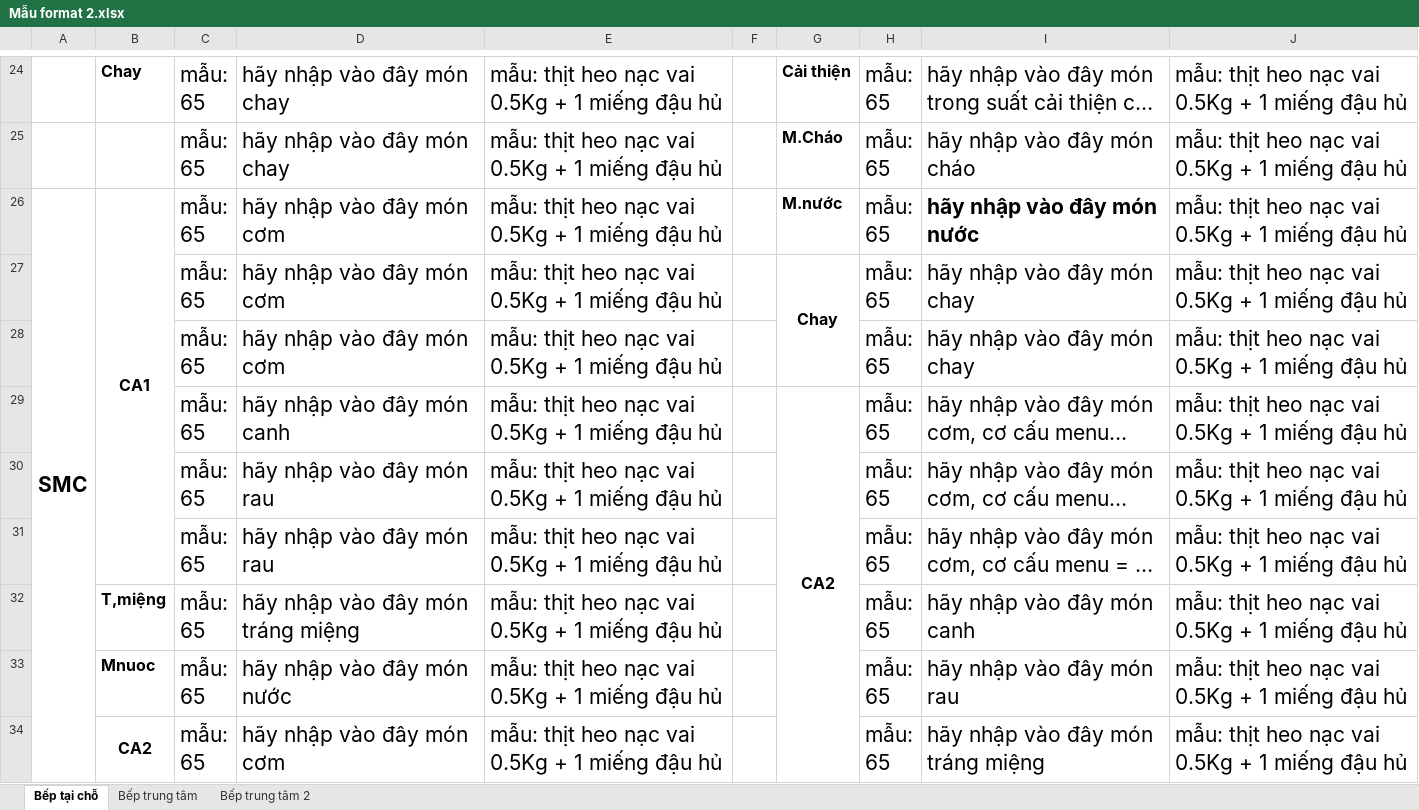
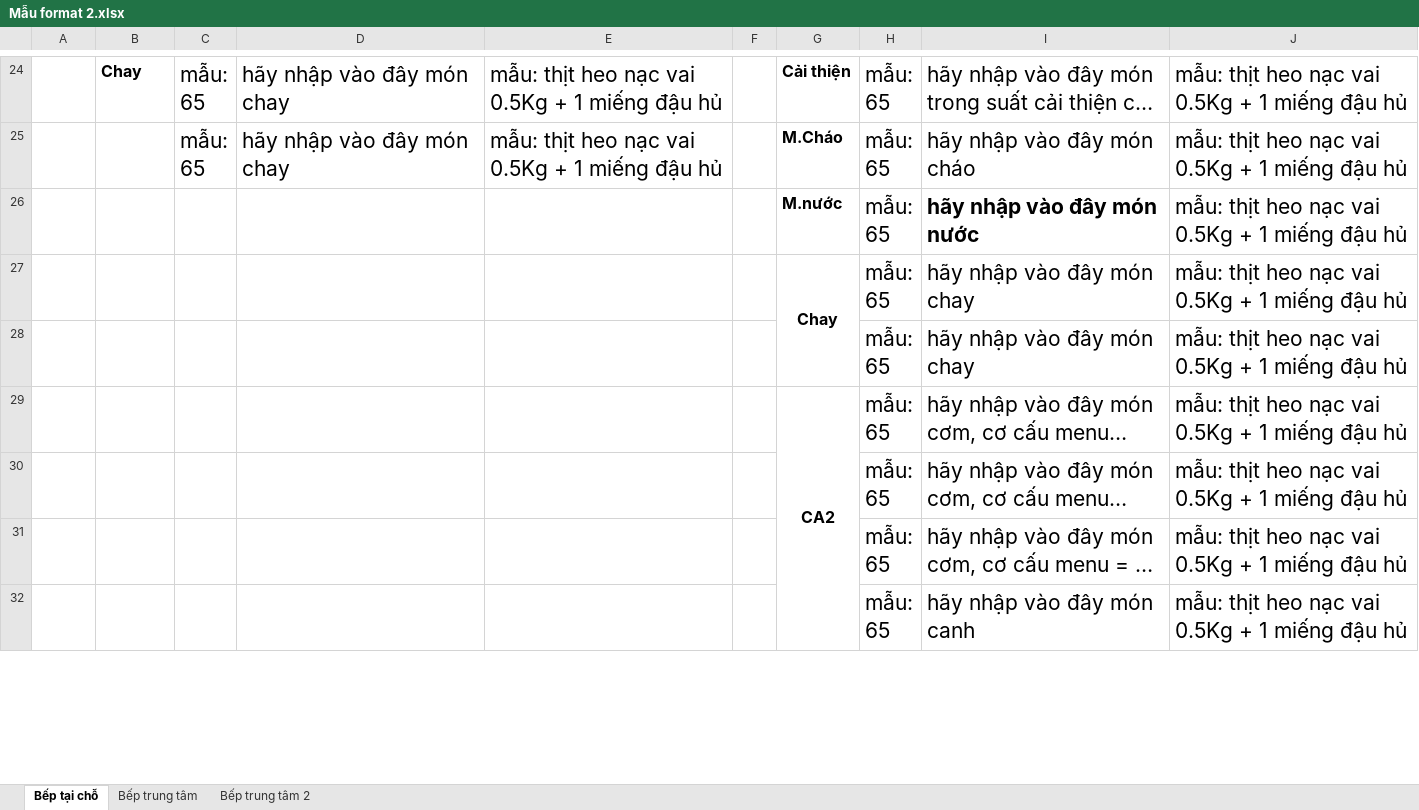
Before and after one commit to quanptatb/ToolChangingFormat, an Excel workbook: Mẫu/Mẫu format 2.xlsx, sheet Bếp tại chỗ, drawn as a sheet; only a part is shown, gaps mark what is left out; long unchanged cells end in …; values as stored, in another font and other column widths than the file's, no borders; removed rows and columns are numbered as before the commit, all else as after; ↵ is a line break in a cell; the diff covers the shown part only; the diff names each change by its address in the sheet, - before the commit and + after, or states it on an @@ line.

Commit message:
Fix format 2 A4 layout and dish mapping

```diff
--- a/Mẫu/Mẫu format 2.xlsx (sheet Bếp tại chỗ)
+++ b/Mẫu/Mẫu format 2.xlsx (sheet Bếp tại chỗ)
-row 26: SMC | CA1 | mẫu: ↵ 65 | hãy nhập vào đây món cơm | mẫu: thịt heo nạc vai 0.5Kg + 1 miếng đậu hủ |  | M.nước | mẫu: ↵ 65 | hãy nhập vào đây món nước | mẫu: thịt heo nạc vai 0.5Kg + 1 miếng đậu hủ
+row 26:  |  |  |  |  |  | M.nước | mẫu: ↵ 65 | hãy nhập vào đây món nước | mẫu: thịt heo nạc vai 0.5Kg + 1 miếng đậu hủ
-C27:C31: mẫu: ↵ 65
+C27:C31: (empty)
-D27:D28: hãy nhập vào đây món cơm
+D27:D28: (empty)
-E27:E31: mẫu: thịt heo nạc vai 0.5Kg + 1 miếng đậu hủ
+E27:E31: (empty)
-D29: hãy nhập vào đây món canh
+D29: (empty)
-D30:D31: hãy nhập vào đây món rau
+D30:D31: (empty)
-row 32:  | T,miệng | mẫu: ↵ 65 | hãy nhập vào đây món tráng miệng | mẫu: thịt heo nạc vai 0.5Kg + 1 miếng đậu hủ |  |  | mẫu: ↵ 65 | hãy nhập vào đây món canh | mẫu: thịt heo nạc vai 0.5Kg + 1 miếng đậu hủ
-row 33:  | Mnuoc | mẫu: ↵ 65 | hãy nhập vào đây món nước | mẫu: thịt heo nạc vai 0.5Kg + 1 miếng đậu hủ |  |  | mẫu: ↵ 65 | hãy nhập vào đây món rau | mẫu: thịt heo nạc vai 0.5Kg + 1 miếng đậu hủ
-row 34:  | CA2 | mẫu: ↵ 65 | hãy nhập vào đây món cơm | mẫu: thịt heo nạc vai 0.5Kg + 1 miếng đậu hủ |  |  | mẫu: ↵ 65 | hãy nhập vào đây món tráng miệng | mẫu: thịt heo nạc vai 0.5Kg + 1 miếng đậu hủ
+row 32:  |  |  |  |  |  |  | mẫu: ↵ 65 | hãy nhập vào đây món canh | mẫu: thịt heo nạc vai 0.5Kg + 1 miếng đậu hủ
```
Also changed, not shown: 3 added rows, 1 removed row, 19 edited cells and cell formats elsewhere in this sheet, sheet Bếp trung tâm 2, 1 other file.
